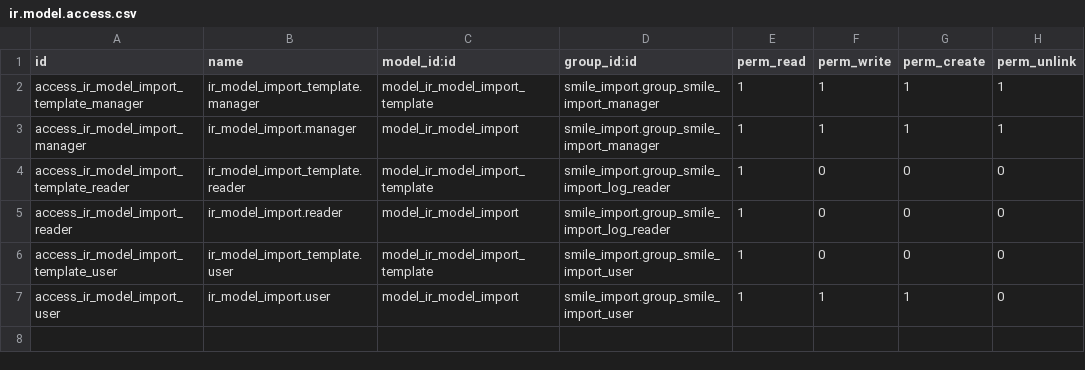
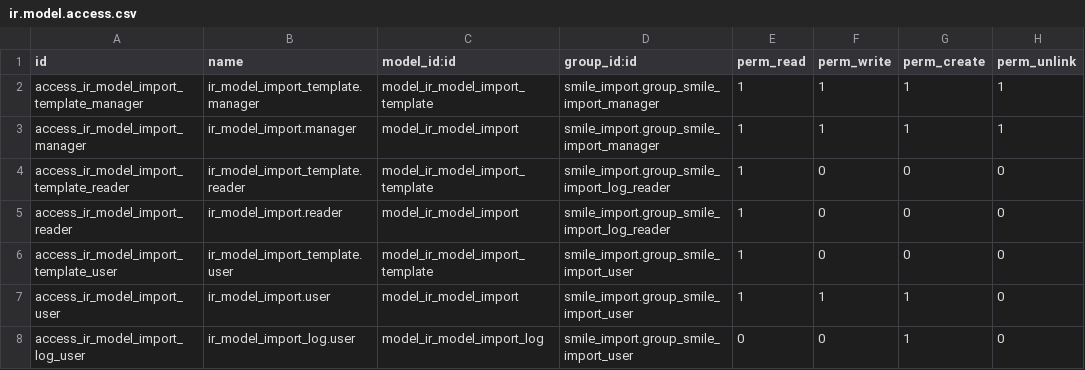
Before and after one commit to Smile-SA/odoo_addons, a CSV file: smile_import/security/ir.model.access.csv, drawn as a sheet; the diff names each change by its address in the sheet, - before the commit and + after, or states it on an @@ line.

```diff
--- a/smile_import/security/ir.model.access.csv
+++ b/smile_import/security/ir.model.access.csv
+row 8: access_ir_model_import_log_user | ir_model_import_log.user | model_ir_model_import_log | smile_import.group_smile_import_user | 0 | 0 | 1 | 0
```
Also changed, not shown: 2 other files.
